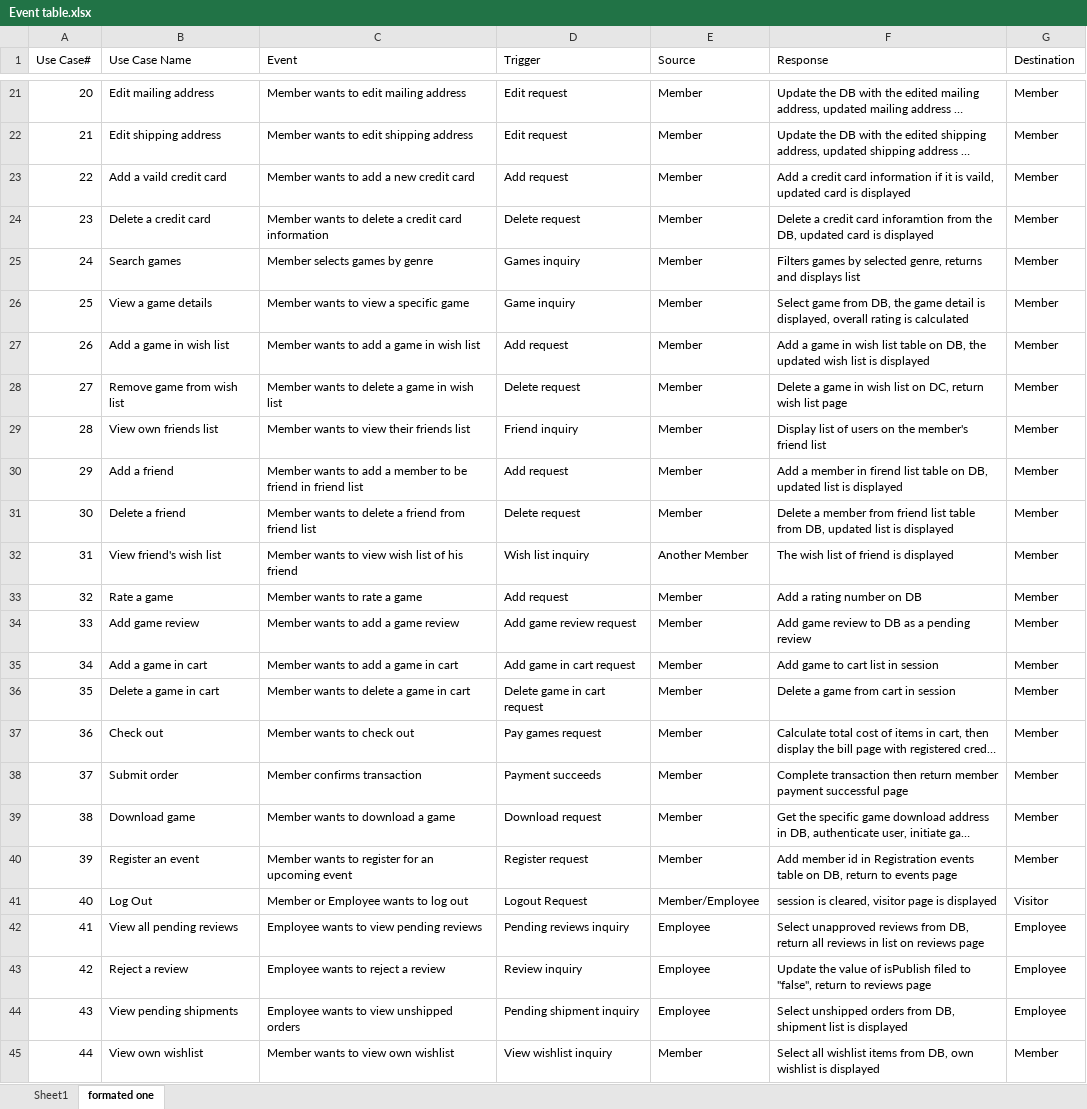
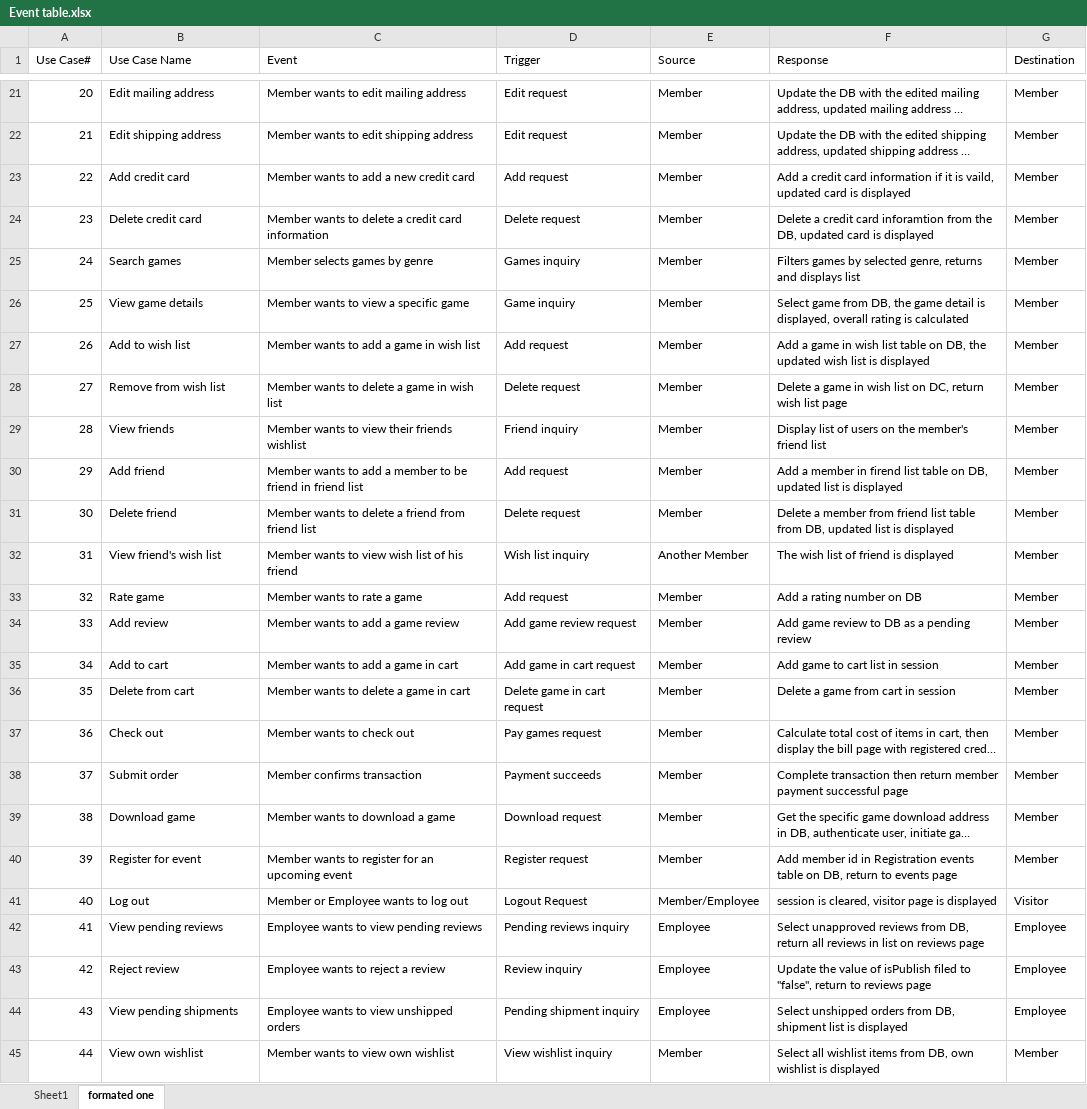
Before and after one commit to RTremain/Grey-Cube-Development, an Excel workbook: Documentation/Event table.xlsx, sheet formated one, drawn as a sheet; only a part is shown, gaps mark what is left out; long unchanged cells end in …; values as stored, in another font and other column widths than the file's, no cell formats; the diff covers the shown part only; the diff names each change by its address in the sheet, - before the commit and + after, or states it on an @@ line.

Commit message:
updated documents, event table, agilebacklog

```diff
--- a/Documentation/Event table.xlsx (sheet formated one)
+++ b/Documentation/Event table.xlsx (sheet formated one)
-B23 (Use Case Name): Add a vaild credit card
+B23 (Use Case Name): Add credit card
-B24 (Use Case Name): Delete a credit card
+B24 (Use Case Name): Delete credit card
-B26 (Use Case Name): View a game details
+B26 (Use Case Name): View game details
-B27 (Use Case Name): Add a game in wish list
+B27 (Use Case Name): Add to wish list
-B28 (Use Case Name): Remove game from wish list
+B28 (Use Case Name): Remove from wish list
-B29 (Use Case Name): View own friends list
+B29 (Use Case Name): View friends
-C29 (Event): Member wants to view their friends list
+C29 (Event): Member wants to view their friends wishlist
-B30 (Use Case Name): Add a friend
+B30 (Use Case Name): Add friend
-B31 (Use Case Name): Delete a friend
+B31 (Use Case Name): Delete friend
-B33 (Use Case Name): Rate a game
+B33 (Use Case Name): Rate game
-B34 (Use Case Name): Add game review
+B34 (Use Case Name): Add review
-B35 (Use Case Name): Add a game in cart
+B35 (Use Case Name): Add to cart
-B36 (Use Case Name): Delete a game in cart
+B36 (Use Case Name): Delete from cart
-B40 (Use Case Name): Register an event
+B40 (Use Case Name): Register for event
-B41 (Use Case Name): Log Out
+B41 (Use Case Name): Log out
-B42 (Use Case Name): View all pending reviews
+B42 (Use Case Name): View pending reviews
-B43 (Use Case Name): Reject a review
+B43 (Use Case Name): Reject review
```
Also changed, not shown: 6 edited cells elsewhere in this sheet, cell formats, Documentation/AgileBacklogTemplate.xlsx, 2 other files.
